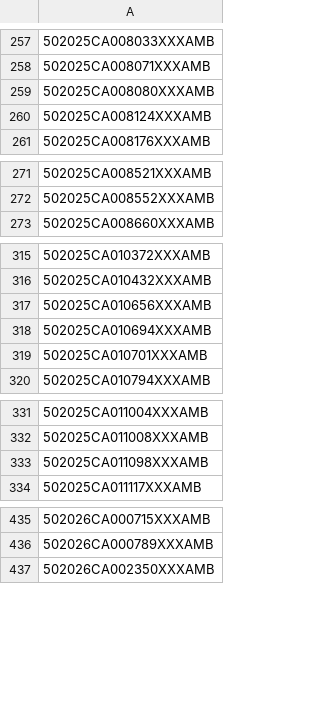
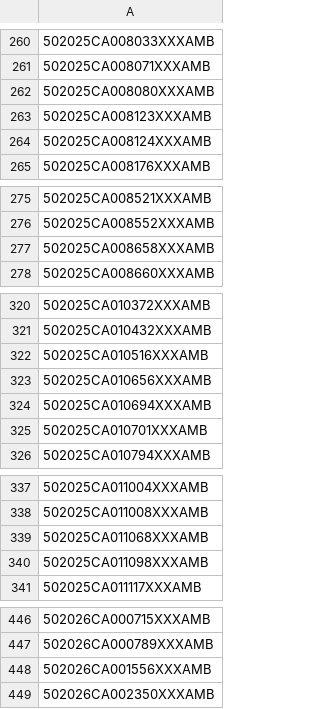
Before and after one commit to figlesias7/realforeclose-palmbeach, a CSV file: data/all_seen.csv, drawn as a sheet; only a part is shown, gaps mark what is left out; the diff covers the shown part only; the diff names each change by its address in the sheet, - before the commit and + after, or states it on an @@ line.

```diff
--- a/data/all_seen.csv
+++ b/data/all_seen.csv
+row 263: 502025CA008123XXXAMB
+row 277: 502025CA008658XXXAMB
+row 322: 502025CA010516XXXAMB
+row 339: 502025CA011068XXXAMB
+row 448: 502026CA001556XXXAMB
```
Also changed, not shown: 7 added rows elsewhere in this file, data/event_log.csv, 3 other files.
